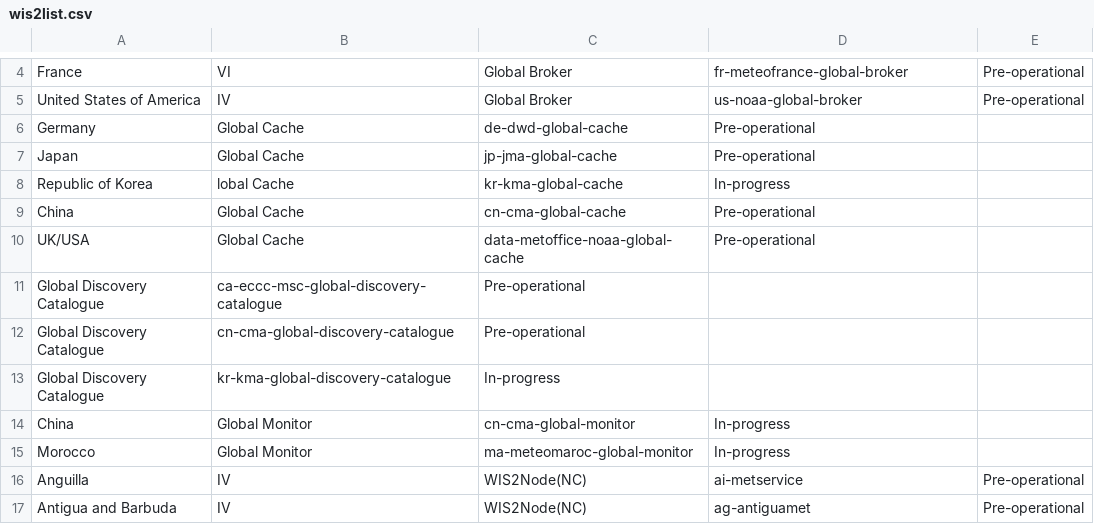
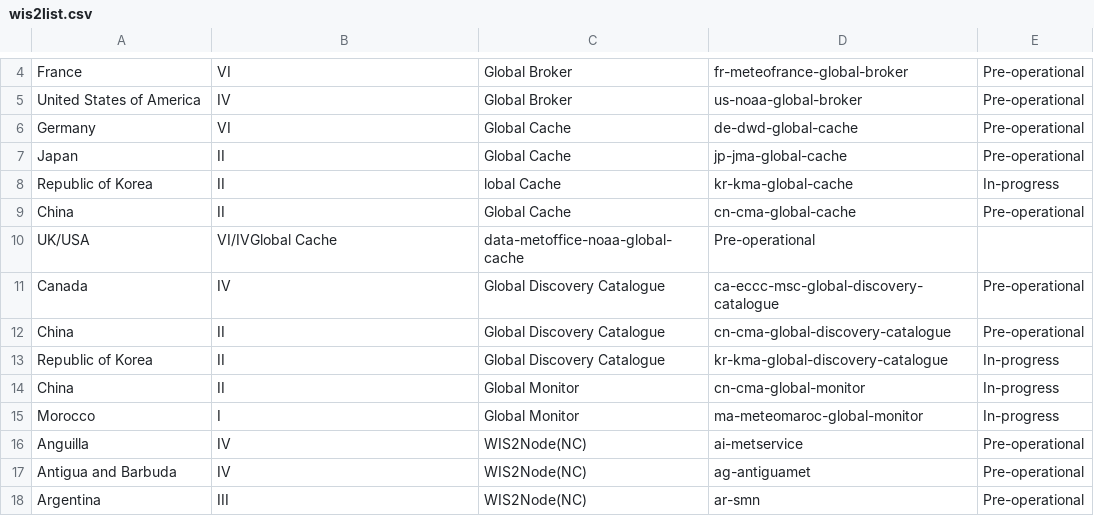
Before and after one commit to wmo-im/wis2-implementation-progress, a CSV file: wis2list.csv, drawn as a sheet; only a part is shown, gaps mark what is left out; the shorter side is filled out with more unchanged rows.

Commit message:
Update wis2list.csv

```diff
--- a/wis2list.csv
+++ b/wis2list.csv
@@ -5,12 +5,12 @@ France,VI,Global Broker,fr-meteofrance-global-broker,Pre-operational
 United States of America,IV,Global Broker,us-noaa-global-broker,Pre-operational
-Germany,Global Cache, de-dwd-global-cache,Pre-operational
-Japan,Global Cache, jp-jma-global-cache,Pre-operational
-Republic of Korea,lobal Cache, kr-kma-global-cache,In-progress
-China,Global Cache,cn-cma-global-cache,Pre-operational
-UK/USA,Global Cache,data-metoffice-noaa-global-cache,Pre-operational
-Global Discovery Catalogue,ca-eccc-msc-global-discovery-catalogue,Pre-operational
-Global Discovery Catalogue,cn-cma-global-discovery-catalogue,Pre-operational
-Global Discovery Catalogue,kr-kma-global-discovery-catalogue,In-progress
-China,Global Monitor,cn-cma-global-monitor,In-progress
-Morocco,Global Monitor,ma-meteomaroc-global-monitor,In-progress
+Germany,VI,Global Cache, de-dwd-global-cache,Pre-operational
+Japan,II,Global Cache, jp-jma-global-cache,Pre-operational
+Republic of Korea,II,lobal Cache, kr-kma-global-cache,In-progress
+China,II,Global Cache,cn-cma-global-cache,Pre-operational
+UK/USA,VI/IVGlobal Cache,data-metoffice-noaa-global-cache,Pre-operational
+Canada,IV,Global Discovery Catalogue,ca-eccc-msc-global-discovery-catalogue,Pre-operational
+China,II,Global Discovery Catalogue,cn-cma-global-discovery-catalogue,Pre-operational
+Republic of Korea,II,Global Discovery Catalogue,kr-kma-global-discovery-catalogue,In-progress
+China,II,Global Monitor,cn-cma-global-monitor,In-progress
+Morocco,I,Global Monitor,ma-meteomaroc-global-monitor,In-progress
 Anguilla,IV,WIS2Node(NC),ai-metservice,Pre-operational
```
